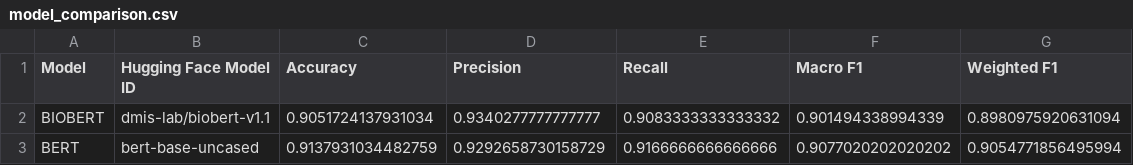
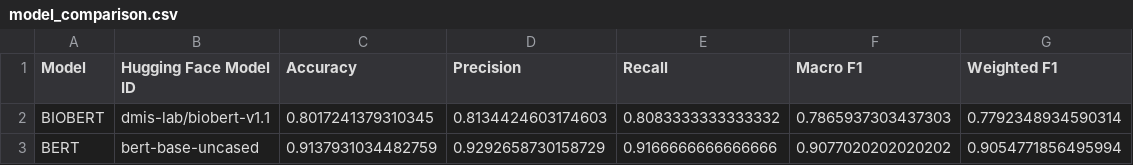
Before and after one commit to lsdishal/Explainable_medical_text_classification, a CSV file: outputs/reports/model_comparison.csv, drawn as a sheet.

```diff
--- a/outputs/reports/model_comparison.csv
+++ b/outputs/reports/model_comparison.csv
@@ -1,3 +1,3 @@
 Model,Hugging Face Model ID,Accuracy,Precision,Recall,Macro F1,Weighted F1
-BIOBERT,dmis-lab/biobert-v1.1,0.9051724137931034,0.9340277777777777,0.9083333333333332,0.901494338994339,0.8980975920631094
+BIOBERT,dmis-lab/biobert-v1.1,0.8017241379310345,0.8134424603174603,0.8083333333333332,0.7865937303437303,0.7792348934590314
 BERT,bert-base-uncased,0.9137931034482759,0.9292658730158729,0.9166666666666666,0.9077020202020202,0.9054771856495994
```
Also changed, not shown: outputs/reports/error_analysis_biobert.csv, 16 other files.
